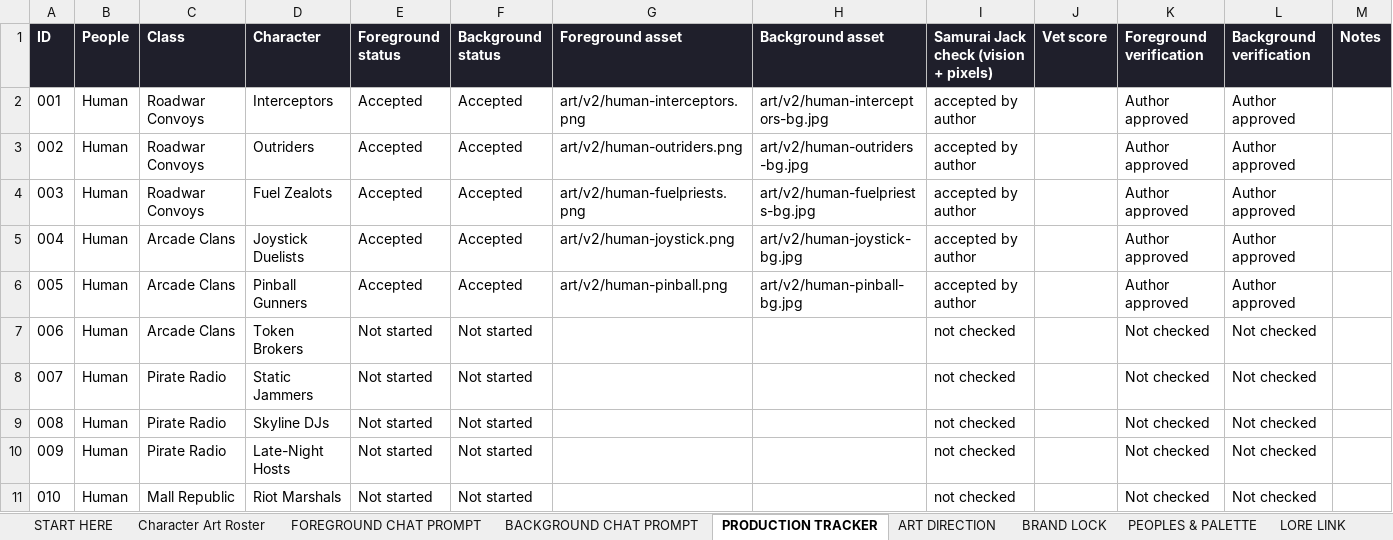
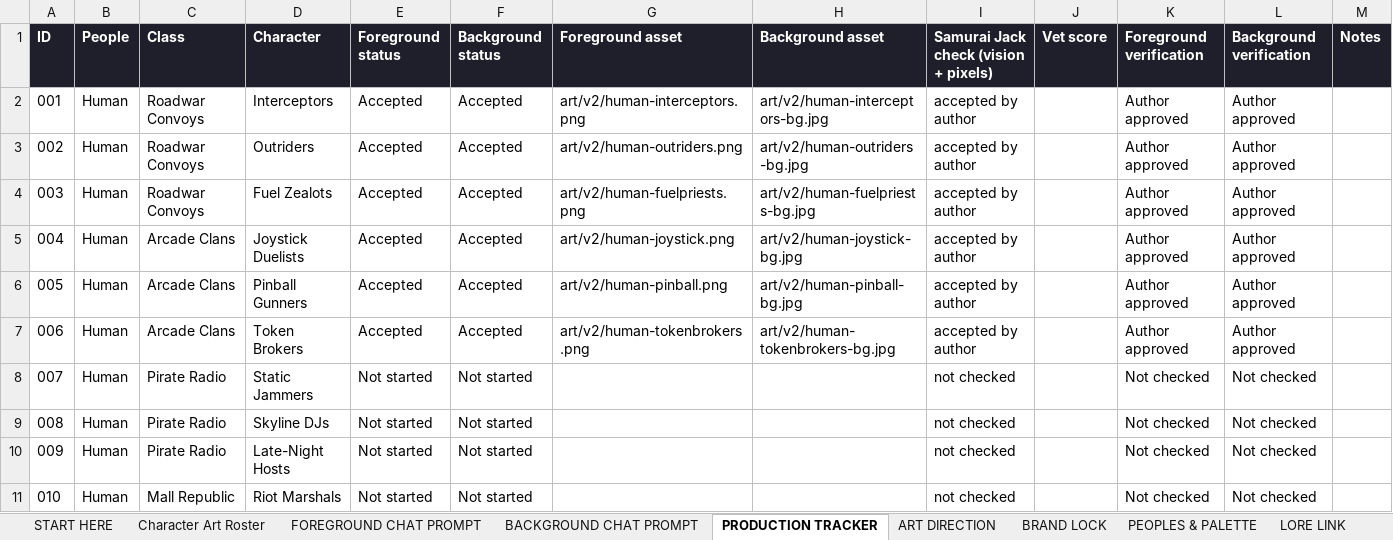
Before and after one commit to JHGruver/NewerDarkAges, an Excel workbook: CAST.xlsx, sheet PRODUCTION TRACKER, drawn as a sheet; only a part is shown; values as stored, in another font and other column widths than the file's, no borders; conditional formats not drawn; the diff names each change by its address in the sheet, - before the commit and + after, or states it on an @@ line.

```diff
--- a/CAST.xlsx (sheet PRODUCTION TRACKER)
+++ b/CAST.xlsx (sheet PRODUCTION TRACKER)
-E7 (Foreground status): Not started
+E7 (Foreground status): Accepted
-F7 (Background status): Not started
+F7 (Background status): Accepted
-G7 (Foreground asset): (empty)
+G7 (Foreground asset): art/v2/human-tokenbrokers.png
-H7 (Background asset): (empty)
+H7 (Background asset): art/v2/human-tokenbrokers-bg.jpg
-I7: not checked
+I7: accepted by author
-K7 (Foreground verification): Not checked
+K7 (Foreground verification): Author approved
-L7 (Background verification): Not checked
+L7 (Background verification): Author approved
```
Also changed, not shown: sheet Character Art Roster, sheet VALIDATION, sheet START HERE, 10 other files.
